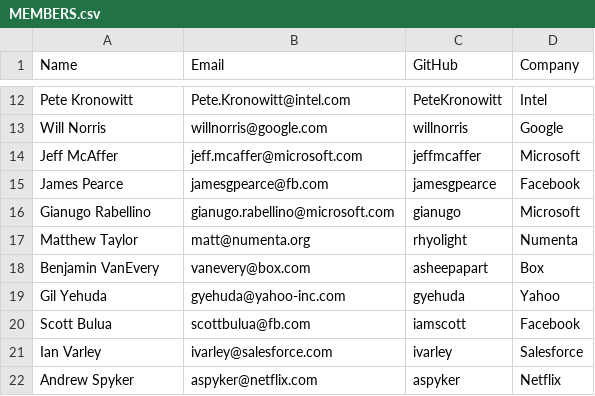
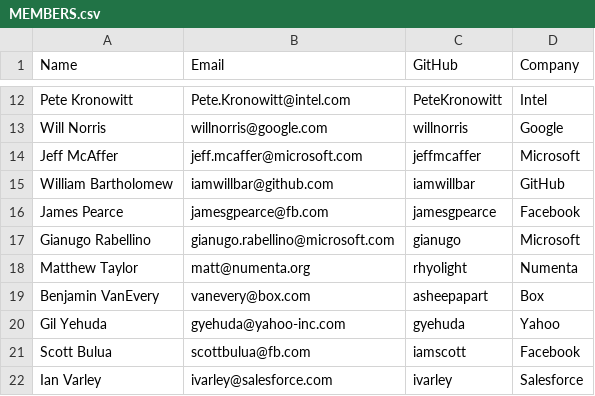
Before and after one commit to todogroup/governance, a CSV file: MEMBERS.csv, drawn as a sheet; only a part is shown, gaps mark what is left out; the shorter side is filled out with more unchanged rows.

Commit message:
Add William Bartholomew to the member list

```diff
--- a/MEMBERS.csv
+++ b/MEMBERS.csv
@@ -14,2 +14,3 @@ Will Norris, willnorris@google.com, willnorris, Google
 Jeff McAffer, jeff.mcaffer@microsoft.com, jeffmcaffer, Microsoft
+William Bartholomew, iamwillbar@github.com, iamwillbar, GitHub
 James Pearce, jamesgpearce@fb.com, jamesgpearce, Facebook
```
